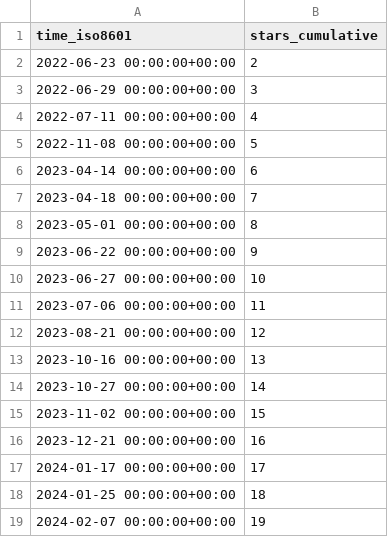
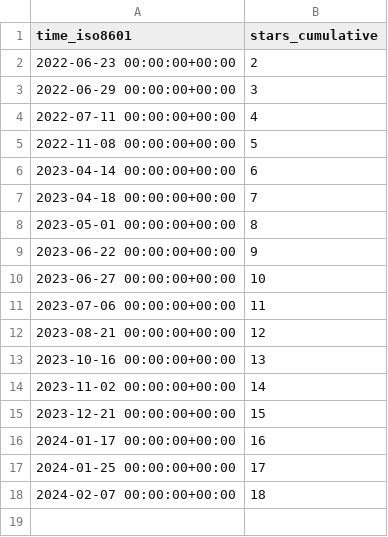
Before and after one commit to L2S-lab/natnet_ros_cpp, a CSV file: L2S-lab/natnet_ros_cpp/ghrs-data/stargazers.csv, drawn as a sheet.

```diff
--- a/L2S-lab/natnet_ros_cpp/ghrs-data/stargazers.csv
+++ b/L2S-lab/natnet_ros_cpp/ghrs-data/stargazers.csv
@@ -13,7 +13,6 @@ time_iso8601,stars_cumulative
 2023-10-16 00:00:00+00:00,13
-2023-10-27 00:00:00+00:00,14
-2023-11-02 00:00:00+00:00,15
-2023-12-21 00:00:00+00:00,16
-2024-01-17 00:00:00+00:00,17
-2024-01-25 00:00:00+00:00,18
-2024-02-07 00:00:00+00:00,19
+2023-11-02 00:00:00+00:00,14
+2023-12-21 00:00:00+00:00,15
+2024-01-17 00:00:00+00:00,16
+2024-01-25 00:00:00+00:00,17
+2024-02-07 00:00:00+00:00,18
```
